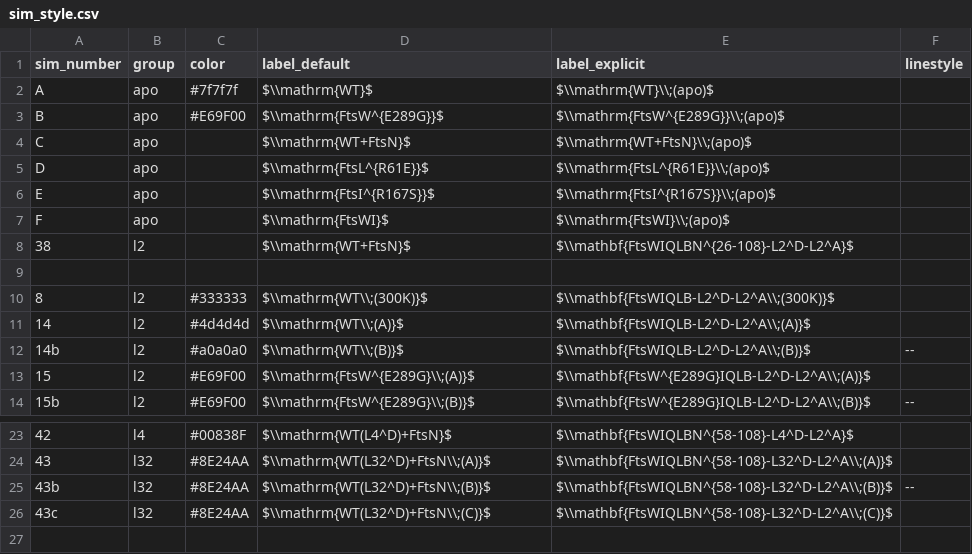
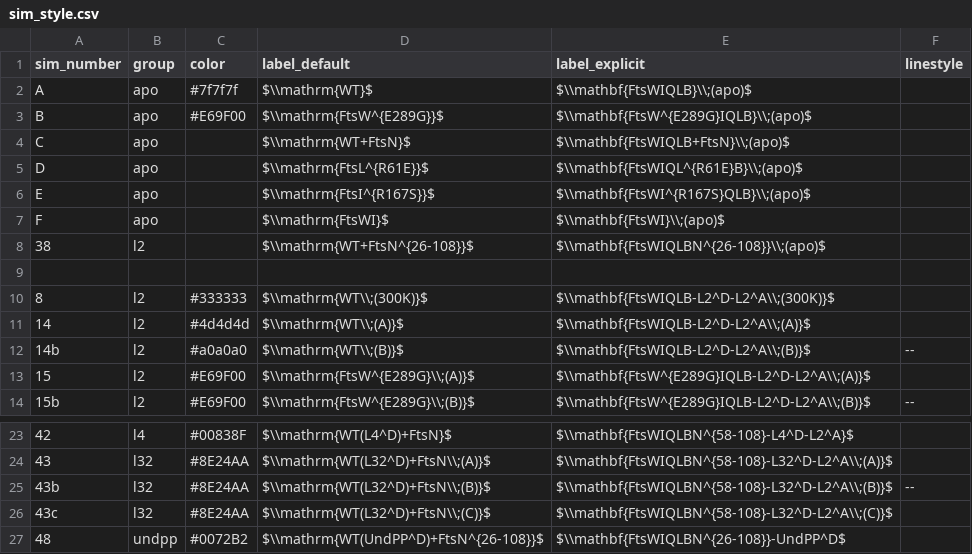
Before and after one commit to myepes2/FtsW-dynamics, a CSV file: notebooks/curated/sim_style.csv, drawn as a sheet; only a part is shown, gaps mark what is left out; the diff names each change by its address in the sheet, - before the commit and + after, or states it on an @@ line.

```diff
--- a/notebooks/curated/sim_style.csv
+++ b/notebooks/curated/sim_style.csv
-E2 (label_explicit): $\\mathrm{WT}\\;(apo)$
+E2 (label_explicit): $\\mathbf{FtsWIQLB}\\;(apo)$
-E3 (label_explicit): $\\mathrm{FtsW^{E289G}}\\;(apo)$
+E3 (label_explicit): $\\mathbf{FtsW^{E289G}IQLB}\\;(apo)$
-E4 (label_explicit): $\\mathrm{WT+FtsN}\\;(apo)$
+E4 (label_explicit): $\\mathbf{FtsWIQLB+FtsN}\\;(apo)$
-E5 (label_explicit): $\\mathrm{FtsL^{R61E}}\\;(apo)$
+E5 (label_explicit): $\\mathbf{FtsWIQL^{R61E}B}\\;(apo)$
-E6 (label_explicit): $\\mathrm{FtsI^{R167S}}\\;(apo)$
+E6 (label_explicit): $\\mathbf{FtsWI^{R167S}QLB}\\;(apo)$
-E7 (label_explicit): $\\mathrm{FtsWI}\\;(apo)$
+E7 (label_explicit): $\\mathbf{FtsWI}\\;(apo)$
-D8 (label_default): $\\mathrm{WT+FtsN}$
+D8 (label_default): $\\mathrm{WT+FtsN^{26-108}}$
-E8 (label_explicit): $\\mathbf{FtsWIQLBN^{26-108}-L2^D-L2^A}$
+E8 (label_explicit): $\\mathbf{FtsWIQLBN^{26-108}}\\;(apo)$
+row 27: 48 | undpp | #0072B2 | $\\mathrm{WT(UndPP^D)+FtsN^{26-108}}$ | $\\mathbf{FtsWIQLBN^{26-108}}-UndPP^D$
```
Also changed, not shown: 28 other files.
